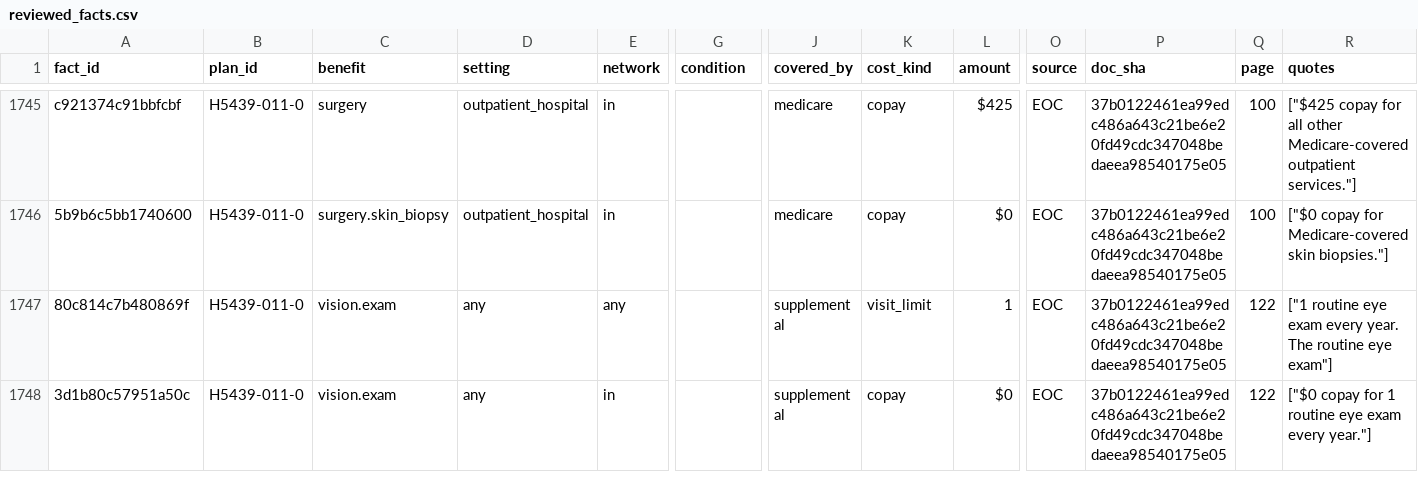
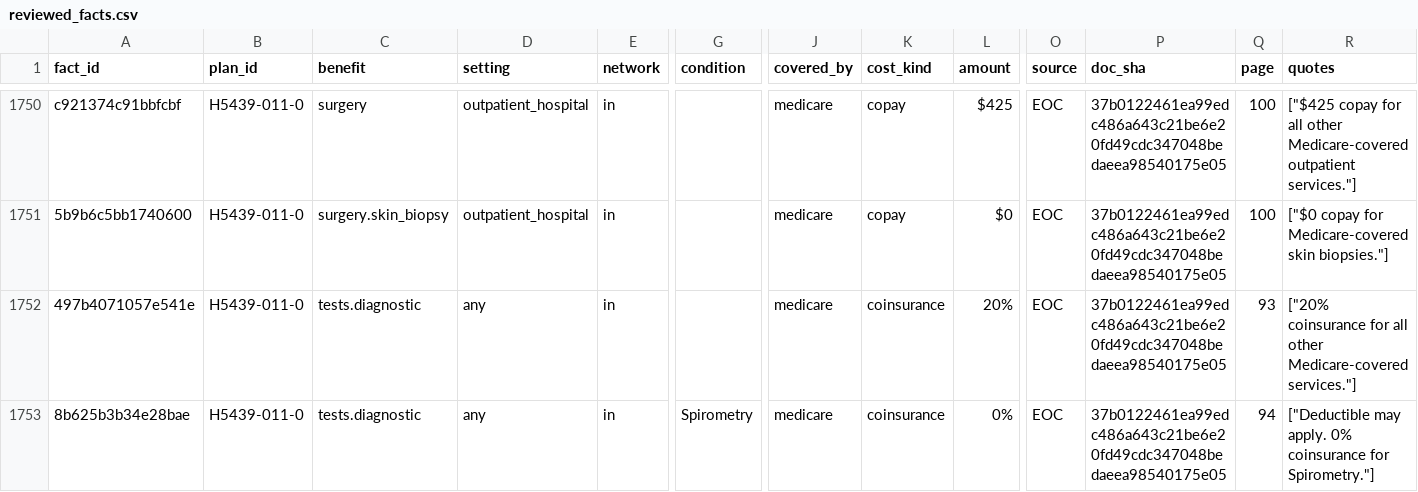
Before and after one commit to rosenhouse-bot-sandbox/shiba-data, a CSV file: data/2027/machine/reviewed_facts.csv, drawn as a sheet; only a part is shown, gaps mark what is left out; the shorter side is filled out with more unchanged rows; rows hold the shown columns only; the diff covers the shown part only; the diff names each change by its address in the sheet, - before the commit and + after, or states it on an @@ line.

```diff
--- a/data/2027/machine/reviewed_facts.csv
+++ b/data/2027/machine/reviewed_facts.csv
+row 1752: 497b4071057e541e | H5439-011-0 | tests.diagnostic | any | in |  | medicare | coinsurance | 20% | EOC | 37b0122461ea99edc486a643c21be6e20fd49cdc347048bedaeea98540175e05 | 93 | ["20% coinsurance for all other Medicare-covered services."]
+row 1753: 8b625b3b34e28bae | H5439-011-0 | tests.diagnostic | any | in | Spirometry | medicare | coinsurance | 0% | EOC | 37b0122461ea99edc486a643c21be6e20fd49cdc347048bedaeea98540175e05 | 94 | ["Deductible may apply. 0% coinsurance for Spirometry."]
```
Also changed, not shown: 13 added rows elsewhere in this file, data/2027/generated/presented.csv, 20 other files.
